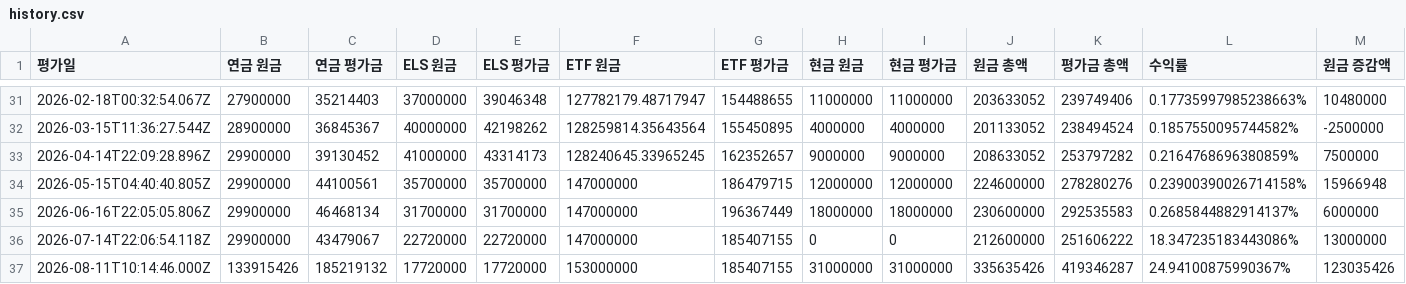
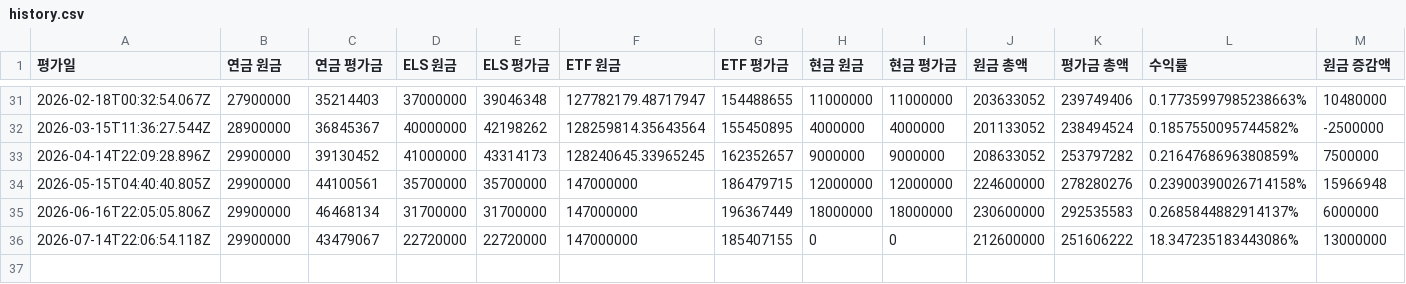
Before and after one commit to loje0611/investment-dashboard, a CSV file: src/data/history.csv, drawn as a sheet; only a part is shown, gaps mark what is left out; rows hold the shown columns only; the diff names each change by its address in the sheet, - before the commit and + after, or states it on an @@ line.

Commit message:
fix(script): correct pension and ELS calculations and revert bad history row

```diff
--- a/src/data/history.csv
+++ b/src/data/history.csv
-row 37: 2026-08-11T10:14:46.000Z | 133915426 | 185219132 | 17720000 | 17720000 | 153000000 | 185407155 | 31000000 | 31000000 | 335635426 | 419346287 | 24.94100875990367% | 123035426
```
Also changed, not shown: 1 other file.
